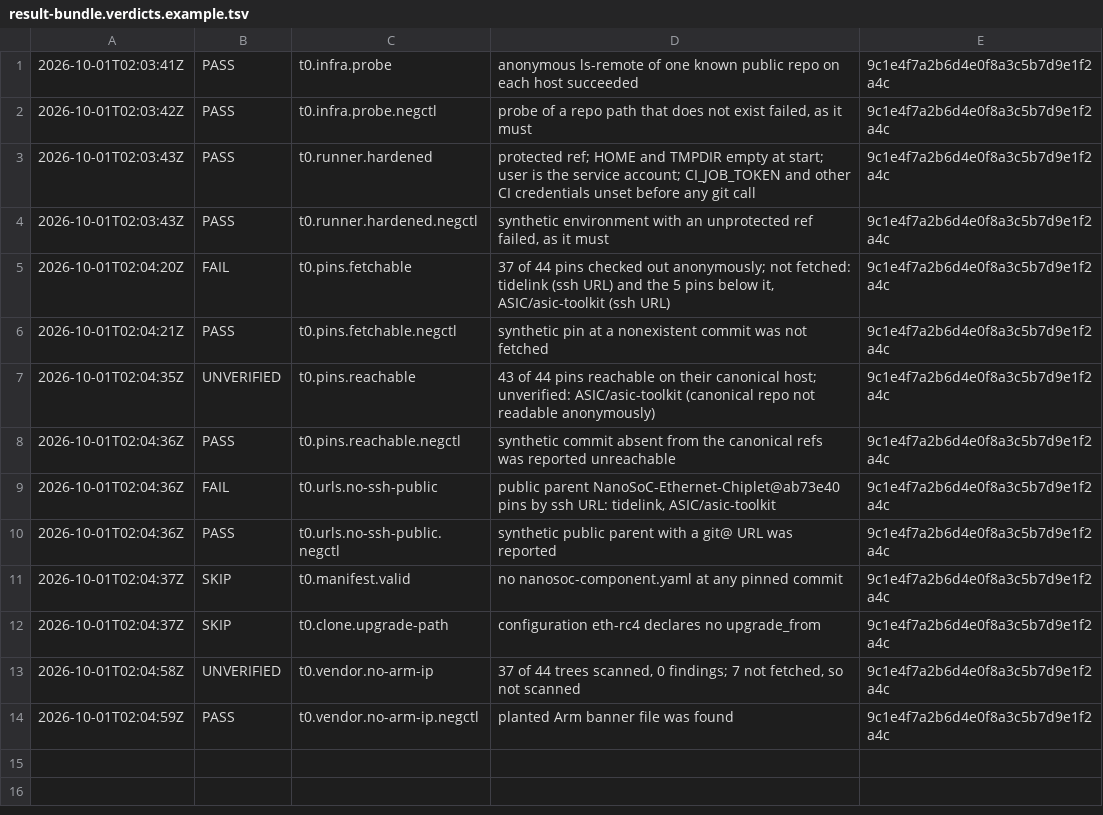
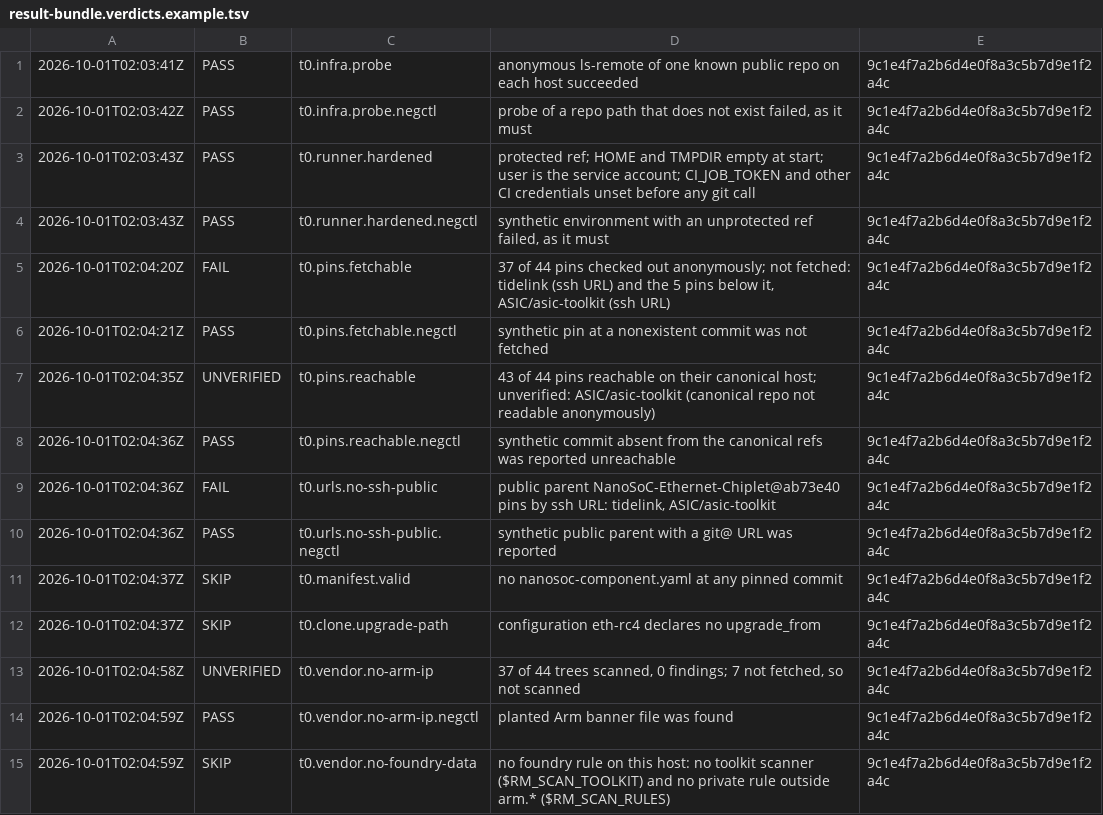
Before and after one commit to SoC-Labs/nanoSoC-Release-Manager, a TSV file: schemas/examples/result-bundle.verdicts.example.tsv, drawn as a sheet; the diff names each change by its address in the sheet, - before the commit and + after, or states it on an @@ line.

```diff
--- a/schemas/examples/result-bundle.verdicts.example.tsv
+++ b/schemas/examples/result-bundle.verdicts.example.tsv
+row 15: 2026-10-01T02:04:59Z | SKIP | t0.vendor.no-foundry-data | no foundry rule on this host: no toolkit scanner ($RM_SCAN_TOOLKIT) and no private rule outside arm.* ($RM_SCAN_RULES) | 9c1e4f7a2b6d4e0f8a3c5b7d9e1f2a4c
```
Also changed, not shown: 32 other files.
